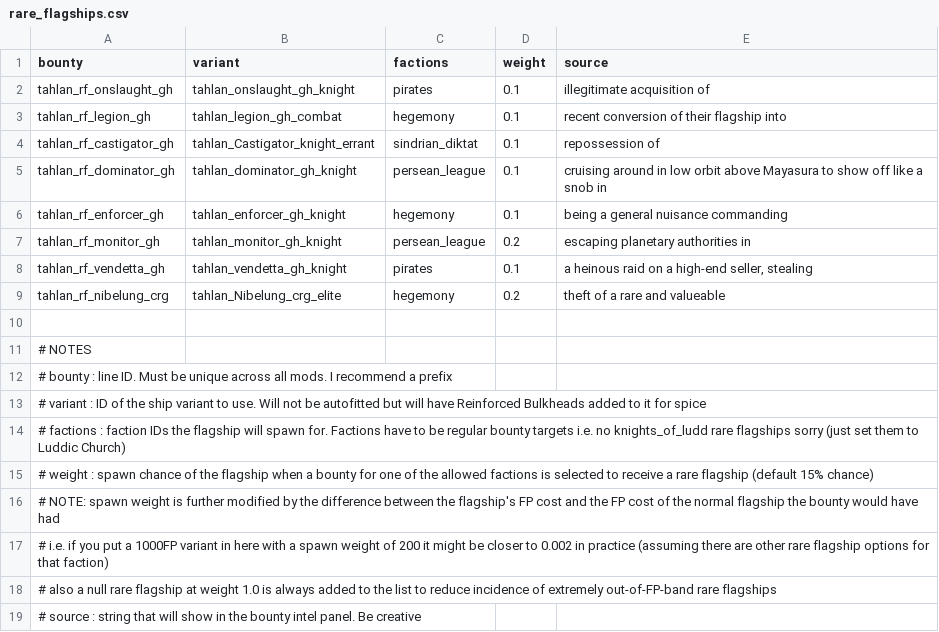
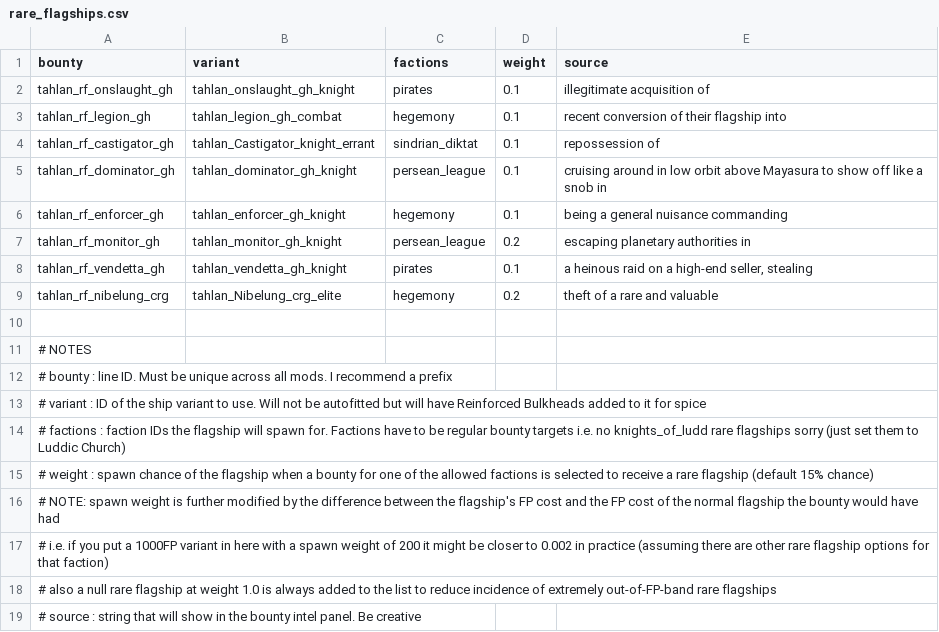
Before and after one commit to niatahl/tahlan-shipworks, a CSV file: data/config/vayraBounties/rare_flagships.csv, drawn as a sheet.

```diff
--- a/data/config/vayraBounties/rare_flagships.csv
+++ b/data/config/vayraBounties/rare_flagships.csv
@@ -8,3 +8,3 @@ tahlan_rf_monitor_gh,tahlan_monitor_gh_knight,persean_league,0.2,escaping planet
 tahlan_rf_vendetta_gh,tahlan_vendetta_gh_knight,pirates,0.1,"a heinous raid on a high-end seller, stealing"
-tahlan_rf_nibelung_crg,tahlan_Nibelung_crg_elite,hegemony,0.2,theft of a rare and valueable
+tahlan_rf_nibelung_crg,tahlan_Nibelung_crg_elite,hegemony,0.2,theft of a rare and valuable
 ,,,,
```
Also changed, not shown: data/config/vayraBounties/unique_bounty_data.csv, data/hulls/ship_data.csv, 19 other files.
